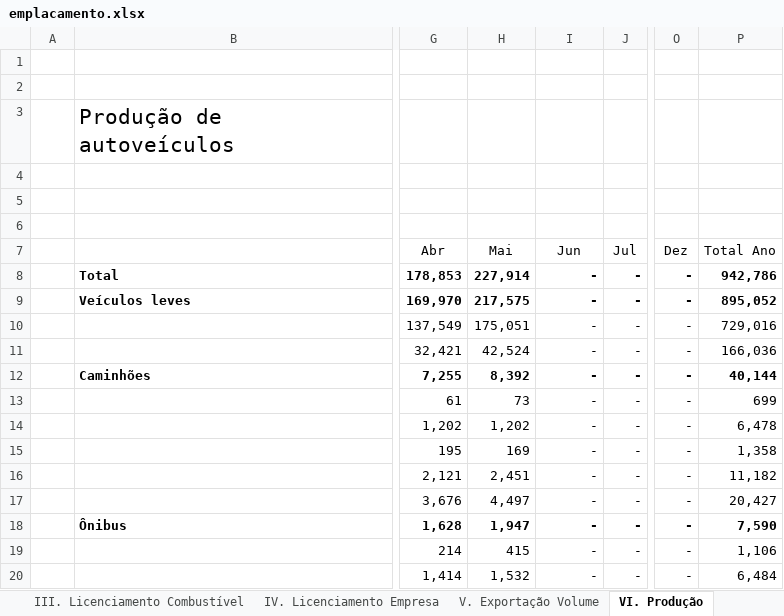
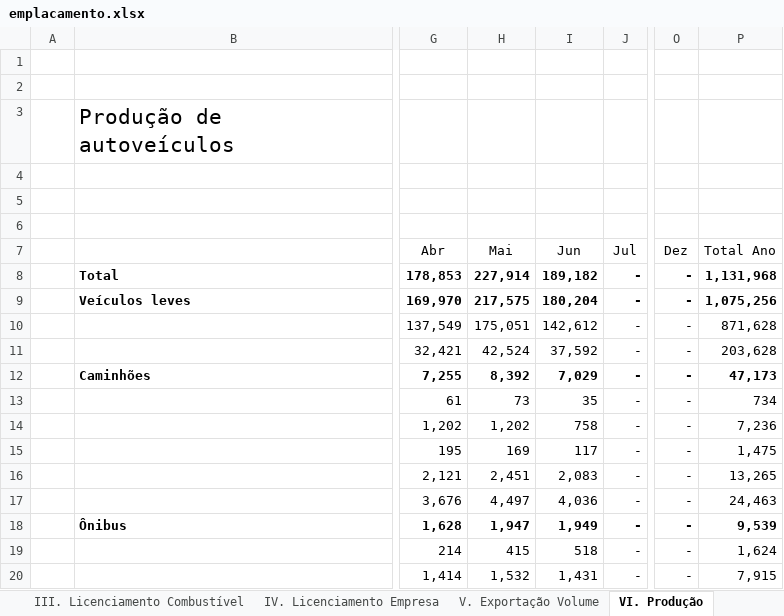
Before and after one commit to observatoriodaindustria/ANFAVEA, an Excel workbook: Arquivo/emplacamento.xlsx, sheet VI. Produção, drawn as a sheet; only a part is shown, gaps mark what is left out; values as stored, in another font and other column widths than the file's, no borders; the diff names each change by its address in the sheet, - before the commit and + after, or states it on an @@ line.

```diff
--- a/Arquivo/emplacamento.xlsx (sheet VI. Produção)
+++ b/Arquivo/emplacamento.xlsx (sheet VI. Produção)
-I8 (Jun): -
+I8 (Jun): 189,182
-P8 (Total Ano): 942,786
+P8 (Total Ano): 1,131,968
-I9 (Jun): -
+I9 (Jun): 180,204
-P9 (Total Ano): 895,052
+P9 (Total Ano): 1,075,256
-I10 (Jun): -
+I10 (Jun): 142,612
-P10 (Total Ano): 729,016
+P10 (Total Ano): 871,628
-I11 (Jun): -
+I11 (Jun): 37,592
-P11 (Total Ano): 166,036
+P11 (Total Ano): 203,628
-I12 (Jun): -
+I12 (Jun): 7,029
-P12 (Total Ano): 40,144
+P12 (Total Ano): 47,173
-I13 (Jun): -
+I13 (Jun): 35
-P13 (Total Ano): 699
+P13 (Total Ano): 734
-I14 (Jun): -
+I14 (Jun): 758
-P14 (Total Ano): 6,478
+P14 (Total Ano): 7,236
-I15 (Jun): -
+I15 (Jun): 117
-P15 (Total Ano): 1,358
+P15 (Total Ano): 1,475
-I16 (Jun): -
+I16 (Jun): 2,083
-P16 (Total Ano): 11,182
+P16 (Total Ano): 13,265
-I17 (Jun): -
+I17 (Jun): 4,036
-P17 (Total Ano): 20,427
+P17 (Total Ano): 24,463
-I18 (Jun): -
+I18 (Jun): 1,949
-P18 (Total Ano): 7,590
+P18 (Total Ano): 9,539
-I19 (Jun): -
+I19 (Jun): 518
-P19 (Total Ano): 1,106
+P19 (Total Ano): 1,624
-I20 (Jun): -
+I20 (Jun): 1,431
-P20 (Total Ano): 6,484
+P20 (Total Ano): 7,915
```
Also changed, not shown: sheet IV. Licenciamento Empresa, sheet I. Licenciamento, sheet V. Exportação Volume, sheet III. Licenciamento Combustível, sheet II. Licenciamento Motorização, sheet VII. Outras informações, hidden cells, 33 other files.
